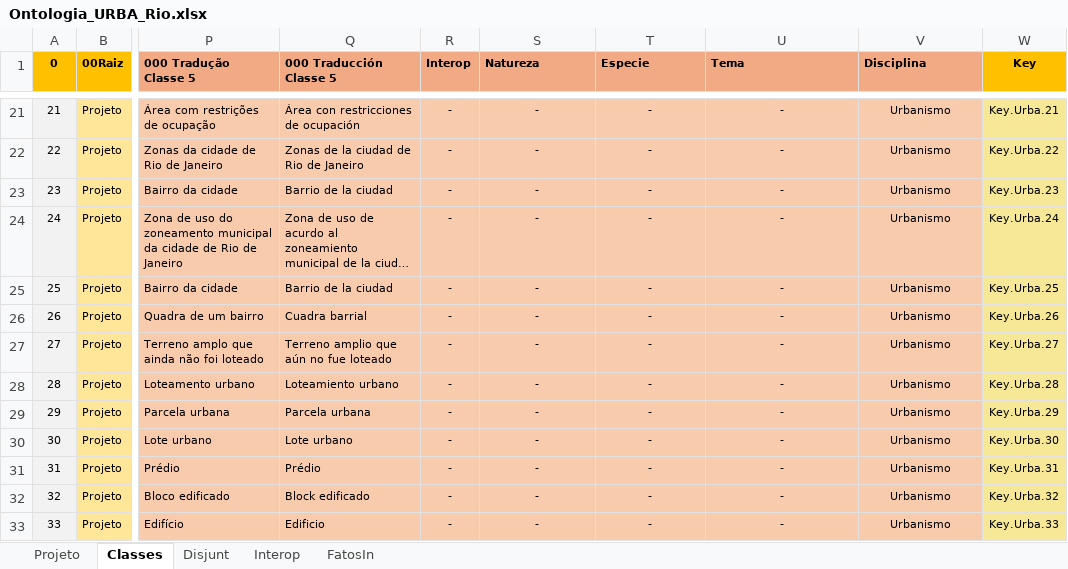
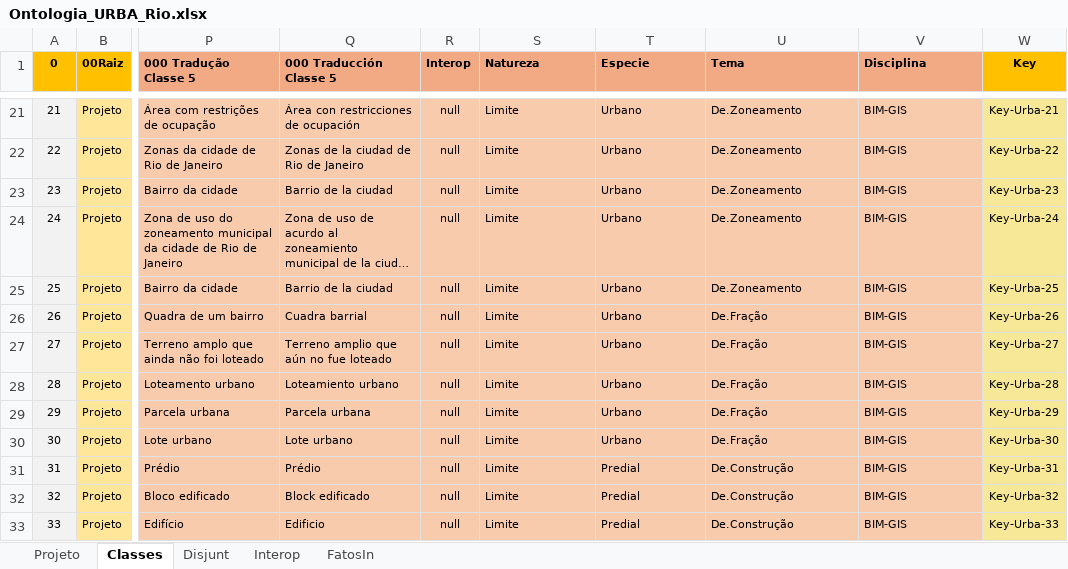
Before and after one commit to JLMenegotto/OntologiaBIM, an Excel workbook: Versão5/URBA/Ontologia_URBA_Rio.xlsx, sheet Classes, drawn as a sheet; only a part is shown, gaps mark what is left out; long unchanged cells end in …; values as stored, in another font and other column widths than the file's, no borders; conditional formats not drawn; the diff covers the shown part only; the diff names each change by its address in the sheet, - before the commit and + after, or states it on an @@ line.

```diff
--- a/Versão5/URBA/Ontologia_URBA_Rio.xlsx (sheet Classes)
+++ b/Versão5/URBA/Ontologia_URBA_Rio.xlsx (sheet Classes)
-R21:R33 (Interop): -
+R21:R33 (Interop): null
-S21:V33 alignment: center
+S21:V33 alignment: left
-S21:S33 (Natureza): -
+S21:S33 (Natureza): Limite
-T21:T30 (Especie): -
+T21:T30 (Especie): Urbano
-U21:U25 (Tema): -
+U21:U25 (Tema): De.Zoneamento
-V21:V33 (Disciplina): Urbanismo
+V21:V33 (Disciplina): BIM-GIS
-W21 (Key): Key.Urba.21
+W21 (Key): Key-Urba-21
-W22 (Key): Key.Urba.22
+W22 (Key): Key-Urba-22
-W23 (Key): Key.Urba.23
+W23 (Key): Key-Urba-23
-W24 (Key): Key.Urba.24
+W24 (Key): Key-Urba-24
-W25 (Key): Key.Urba.25
+W25 (Key): Key-Urba-25
-U26:U30 (Tema): -
+U26:U30 (Tema): De.Fração
-W26 (Key): Key.Urba.26
+W26 (Key): Key-Urba-26
-W27 (Key): Key.Urba.27
+W27 (Key): Key-Urba-27
-W28 (Key): Key.Urba.28
+W28 (Key): Key-Urba-28
-W29 (Key): Key.Urba.29
+W29 (Key): Key-Urba-29
-W30 (Key): Key.Urba.30
+W30 (Key): Key-Urba-30
-T31:T33 (Especie): -
+T31:T33 (Especie): Predial
-U31:U33 (Tema): -
+U31:U33 (Tema): De.Construção
-W31 (Key): Key.Urba.31
+W31 (Key): Key-Urba-31
-W32 (Key): Key.Urba.32
+W32 (Key): Key-Urba-32
-W33 (Key): Key.Urba.33
+W33 (Key): Key-Urba-33
```
Also changed, not shown: 2 added rows, 1 removed row, 336 edited cells and cell formats elsewhere in this sheet, sheet Projeto, formulas that keep their value.
